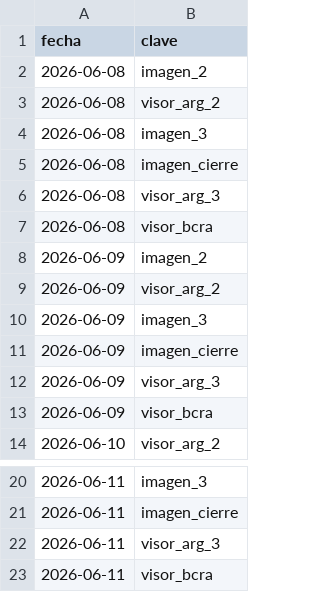
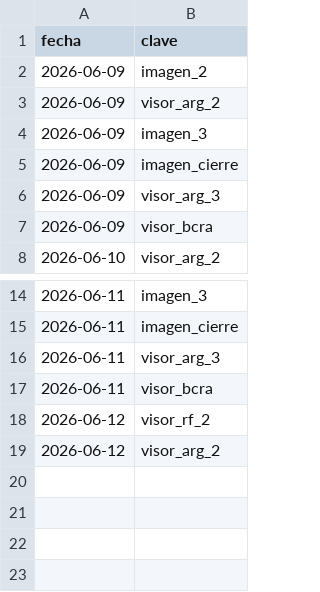
Before and after one commit to Inversiones0101/Placas_a_Telegram, a CSV file: estado_envios.csv, drawn as a sheet; only a part is shown, gaps mark what is left out; removed rows and columns are numbered as before the commit, all else as after; the diff names each change by its address in the sheet, - before the commit and + after, or states it on an @@ line.

```diff
--- a/estado_envios.csv
+++ b/estado_envios.csv
-row 2: 2026-06-08 | imagen_2
-row 3: 2026-06-08 | visor_arg_2
-row 4: 2026-06-08 | imagen_3
-row 5: 2026-06-08 | imagen_cierre
-row 6: 2026-06-08 | visor_arg_3
-row 7: 2026-06-08 | visor_bcra
+row 18: 2026-06-12 | visor_rf_2
+row 19: 2026-06-12 | visor_arg_2
```
Also changed, not shown: 2 other files.
